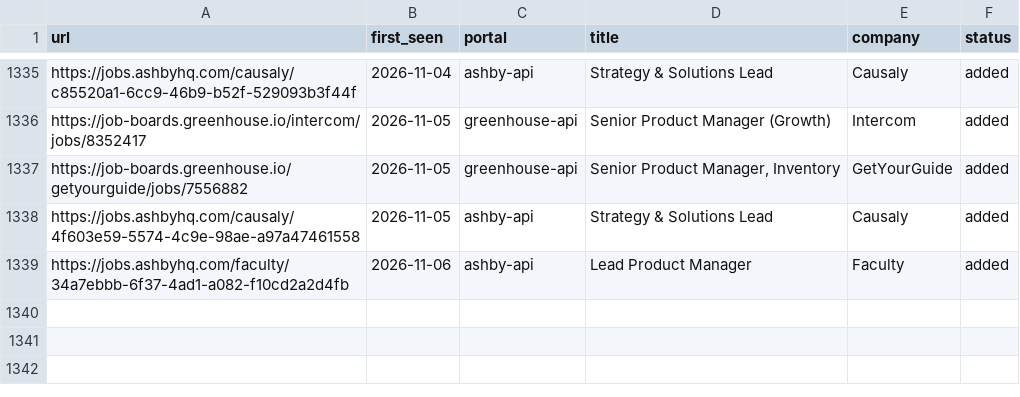
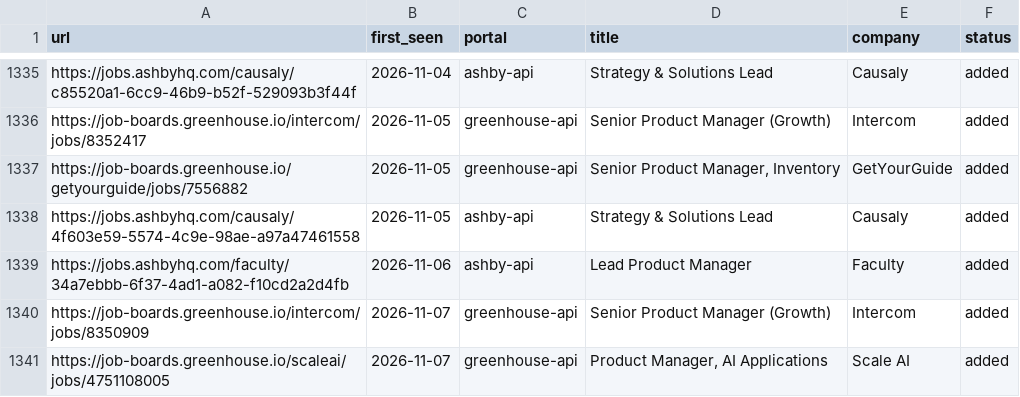
Before and after one commit to prernaaagarwal/jobs-ops, a TSV file: data/scan-history.tsv, drawn as a sheet; only a part is shown, gaps mark what is left out.

Commit message:
daily scan 2026-11-07

```diff
--- a/data/scan-history.tsv
+++ b/data/scan-history.tsv
@@ -1339 +1339,3 @@ https://jobs.ashbyhq.com/causaly/4f603e59-5574-4c9e-98ae-a97a47461558	2026-11-05
 https://jobs.ashbyhq.com/faculty/34a7ebbb-6f37-4ad1-a082-f10cd2a2d4fb	2026-11-06	ashby-api	Lead Product Manager	Faculty	added
+https://job-boards.greenhouse.io/intercom/jobs/8350909	2026-11-07	greenhouse-api	Senior Product Manager (Growth)	Intercom	added
+https://job-boards.greenhouse.io/scaleai/jobs/4751108005	2026-11-07	greenhouse-api	Product Manager, AI Applications	Scale AI	added
```
Also changed, not shown: 1 other file.
